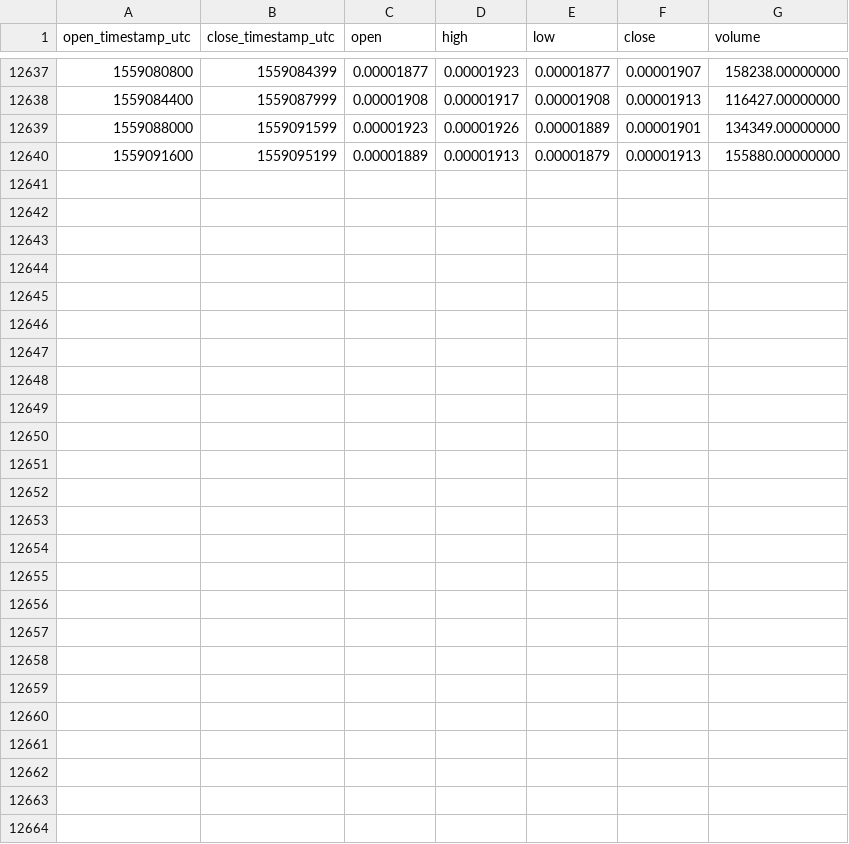
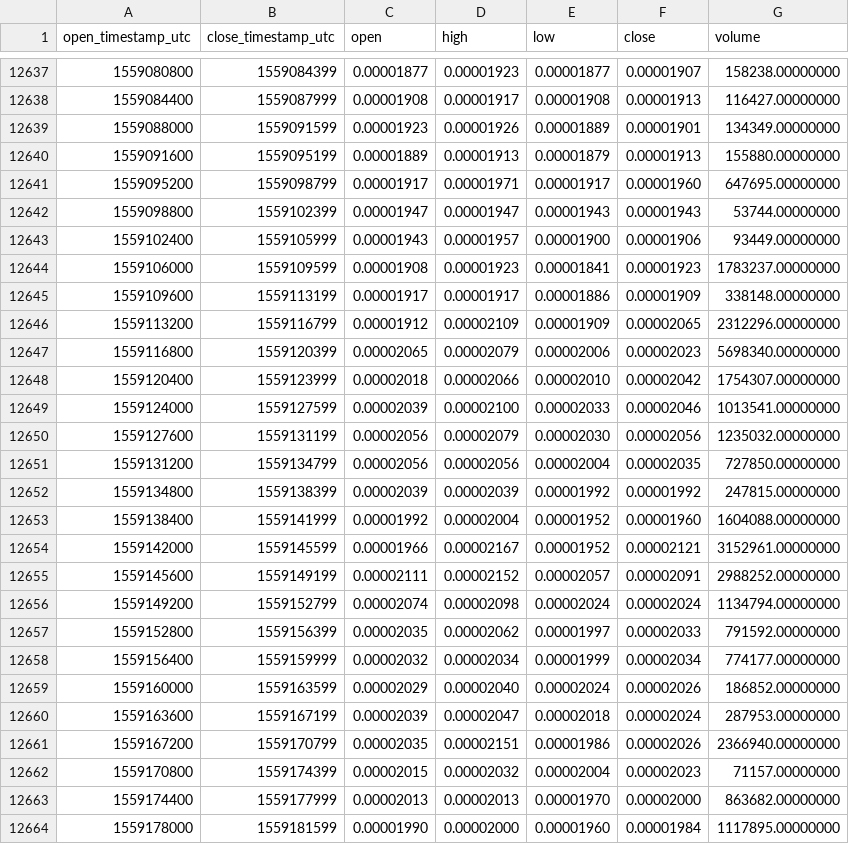
Before and after one commit to cryptobigbro/binance-TNBETH, a CSV file: binance-TNBETH-1h.csv, drawn as a sheet; only a part is shown, gaps mark what is left out.

Commit message:
Update OHLCV data.

```diff
--- a/binance-TNBETH-1h.csv
+++ b/binance-TNBETH-1h.csv
@@ -12640 +12640,25 @@ open_timestamp_utc,close_timestamp_utc,open,high,low,close,volume
 1559091600,1559095199,0.00001889,0.00001913,0.00001879,0.00001913,155880.00000000
+1559095200,1559098799,0.00001917,0.00001971,0.00001917,0.00001960,647695.00000000
+1559098800,1559102399,0.00001947,0.00001947,0.00001943,0.00001943,53744.00000000
+1559102400,1559105999,0.00001943,0.00001957,0.00001900,0.00001906,93449.00000000
+1559106000,1559109599,0.00001908,0.00001923,0.00001841,0.00001923,1783237.00000000
+1559109600,1559113199,0.00001917,0.00001917,0.00001886,0.00001909,338148.00000000
+1559113200,1559116799,0.00001912,0.00002109,0.00001909,0.00002065,2312296.00000000
+1559116800,1559120399,0.00002065,0.00002079,0.00002006,0.00002023,5698340.00000000
+1559120400,1559123999,0.00002018,0.00002066,0.00002010,0.00002042,1754307.00000000
+1559124000,1559127599,0.00002039,0.00002100,0.00002033,0.00002046,1013541.00000000
+1559127600,1559131199,0.00002056,0.00002079,0.00002030,0.00002056,1235032.00000000
+1559131200,1559134799,0.00002056,0.00002056,0.00002004,0.00002035,727850.00000000
+1559134800,1559138399,0.00002039,0.00002039,0.00001992,0.00001992,247815.00000000
+1559138400,1559141999,0.00001992,0.00002004,0.00001952,0.00001960,1604088.00000000
+1559142000,1559145599,0.00001966,0.00002167,0.00001952,0.00002121,3152961.00000000
+1559145600,1559149199,0.00002111,0.00002152,0.00002057,0.00002091,2988252.00000000
+1559149200,1559152799,0.00002074,0.00002098,0.00002024,0.00002024,1134794.00000000
+1559152800,1559156399,0.00002035,0.00002062,0.00001997,0.00002033,791592.00000000
+1559156400,1559159999,0.00002032,0.00002034,0.00001999,0.00002034,774177.00000000
+1559160000,1559163599,0.00002029,0.00002040,0.00002024,0.00002026,186852.00000000
+1559163600,1559167199,0.00002039,0.00002047,0.00002018,0.00002024,287953.00000000
+1559167200,1559170799,0.00002035,0.00002151,0.00001986,0.00002026,2366940.00000000
+1559170800,1559174399,0.00002015,0.00002032,0.00002004,0.00002023,71157.00000000
+1559174400,1559177999,0.00002013,0.00002013,0.00001970,0.00002000,863682.00000000
+1559178000,1559181599,0.00001990,0.00002000,0.00001960,0.00001984,1117895.00000000
```
Also changed, not shown: binance-TNBETH-1d.csv, binance-TNBETH-1w.csv.
